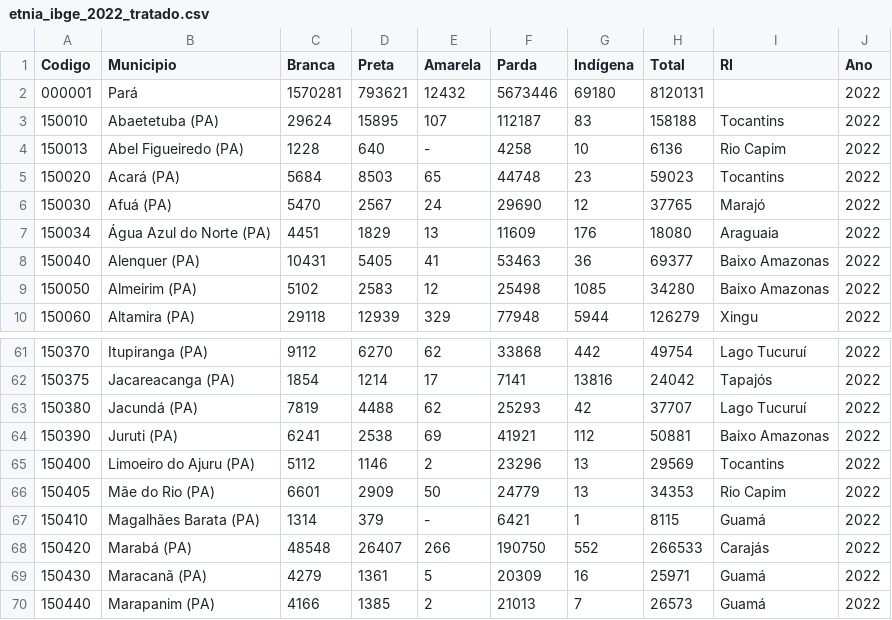
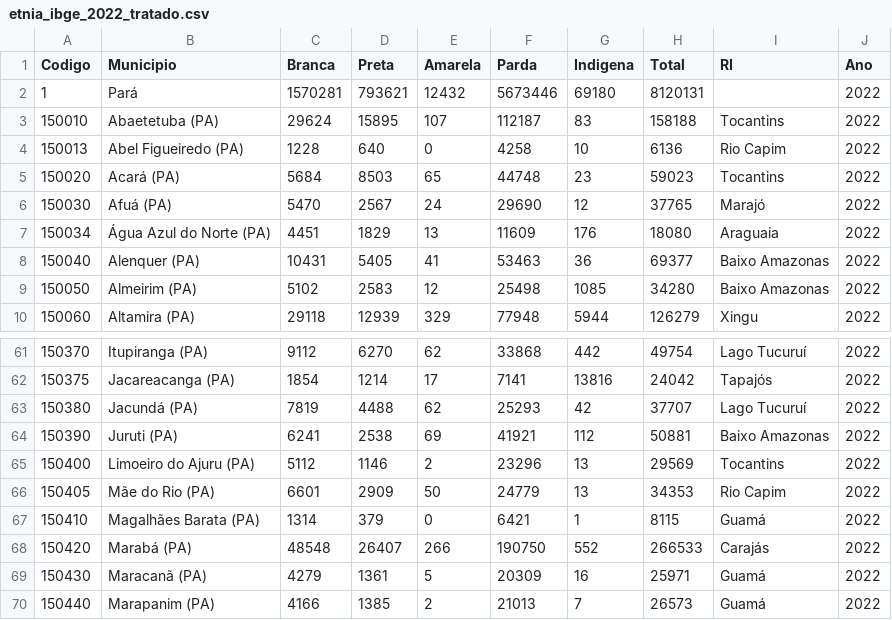
Before and after one commit to FabricioNascimentop/Artigo, a CSV file: ibge/censo2022/dados_tratados/etnia_ibge_2022_tratado.csv, drawn as a sheet; only a part is shown, gaps mark what is left out.

```diff
--- a/ibge/censo2022/dados_tratados/etnia_ibge_2022_tratado.csv
+++ b/ibge/censo2022/dados_tratados/etnia_ibge_2022_tratado.csv
@@ -1,5 +1,5 @@
-Codigo,Municipio,Branca,Preta,Amarela,Parda,Indígena,Total,RI,Ano
-000001,Pará,1570281,793621,12432,5673446,69180,8120131,,2022
+Codigo,Municipio,Branca,Preta,Amarela,Parda,Indigena,Total,RI,Ano
+1,Pará,1570281,793621,12432,5673446,69180,8120131,,2022
 150010,Abaetetuba (PA),29624,15895,107,112187,83,158188,Tocantins,2022
-150013,Abel Figueiredo (PA),1228,640,-,4258,10,6136,Rio Capim,2022
+150013,Abel Figueiredo (PA),1228,640,0,4258,10,6136,Rio Capim,2022
 150020,Acará (PA),5684,8503,65,44748,23,59023,Tocantins,2022
@@ -66,3 +66,3 @@ Codigo,Municipio,Branca,Preta,Amarela,Parda,Indígena,Total,RI,Ano
 150405,Mãe do Rio (PA),6601,2909,50,24779,13,34353,Rio Capim,2022
-150410,Magalhães Barata (PA),1314,379,-,6421,1,8115,Guamá,2022
+150410,Magalhães Barata (PA),1314,379,0,6421,1,8115,Guamá,2022
 150420,Marabá (PA),48548,26407,266,190750,552,266533,Carajás,2022
```
Also changed, not shown: ibge/panorama1020/etnia_ibge.csv, 11 other files.
